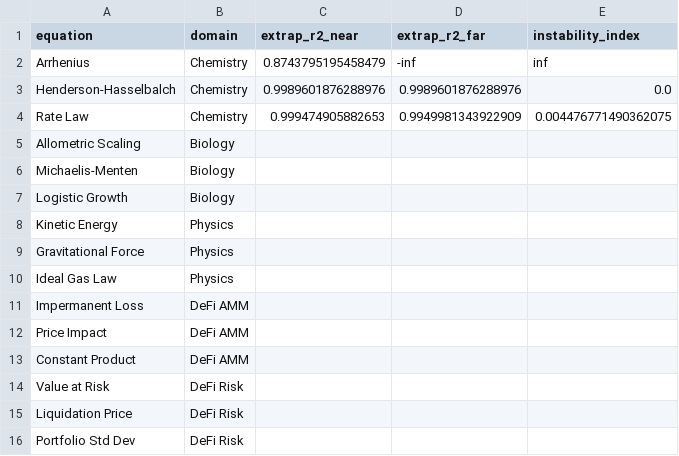
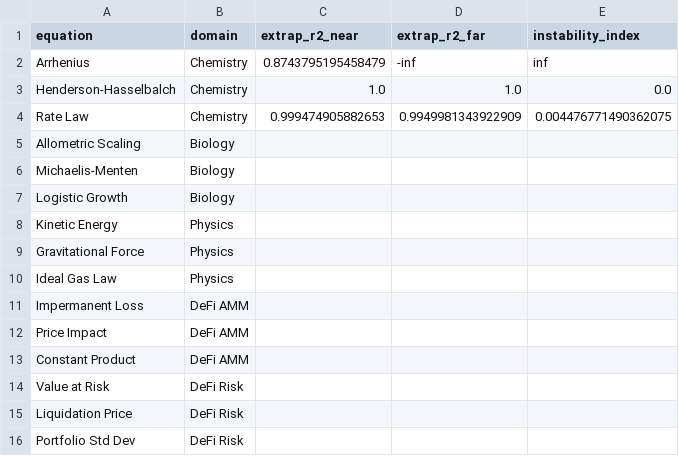
Before and after one commit to sednabcn/LLM-HypatiaX-REPRO, a CSV file: hypatiax/data/results/ablation/exp1_ablation/shards/instability_extrapolation_v2_shard0.csv, drawn as a sheet.

```diff
--- a/hypatiax/data/results/ablation/exp1_ablation/shards/instability_extrapolation_v2_shard0.csv
+++ b/hypatiax/data/results/ablation/exp1_ablation/shards/instability_extrapolation_v2_shard0.csv
@@ -2,3 +2,3 @@ equation,domain,extrap_r2_near,extrap_r2_far,instability_index
 Arrhenius,Chemistry,0.8743795195458479,-inf,inf
-Henderson-Hasselbalch,Chemistry,0.9989601876288976,0.9989601876288976,0.0
+Henderson-Hasselbalch,Chemistry,1.0,1.0,0.0
 Rate Law,Chemistry,0.999474905882653,0.9949981343922909,0.004476771490362075
```
Also changed, not shown: 13 other files.
